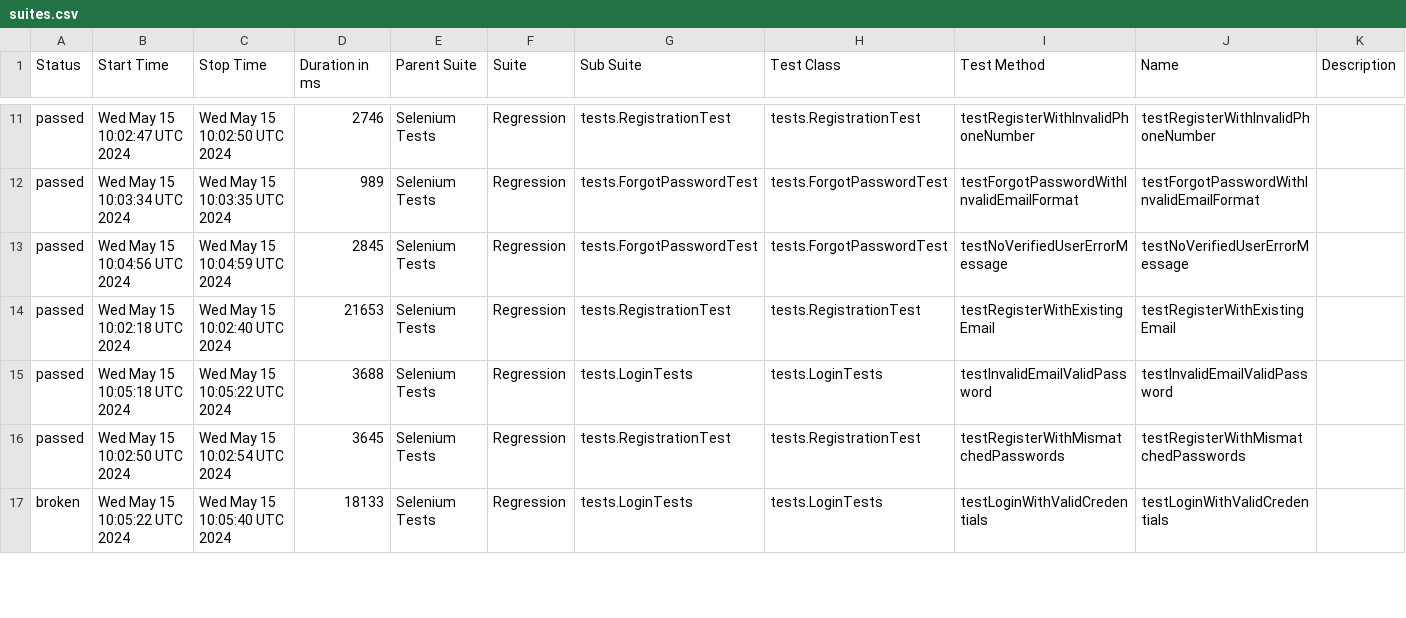
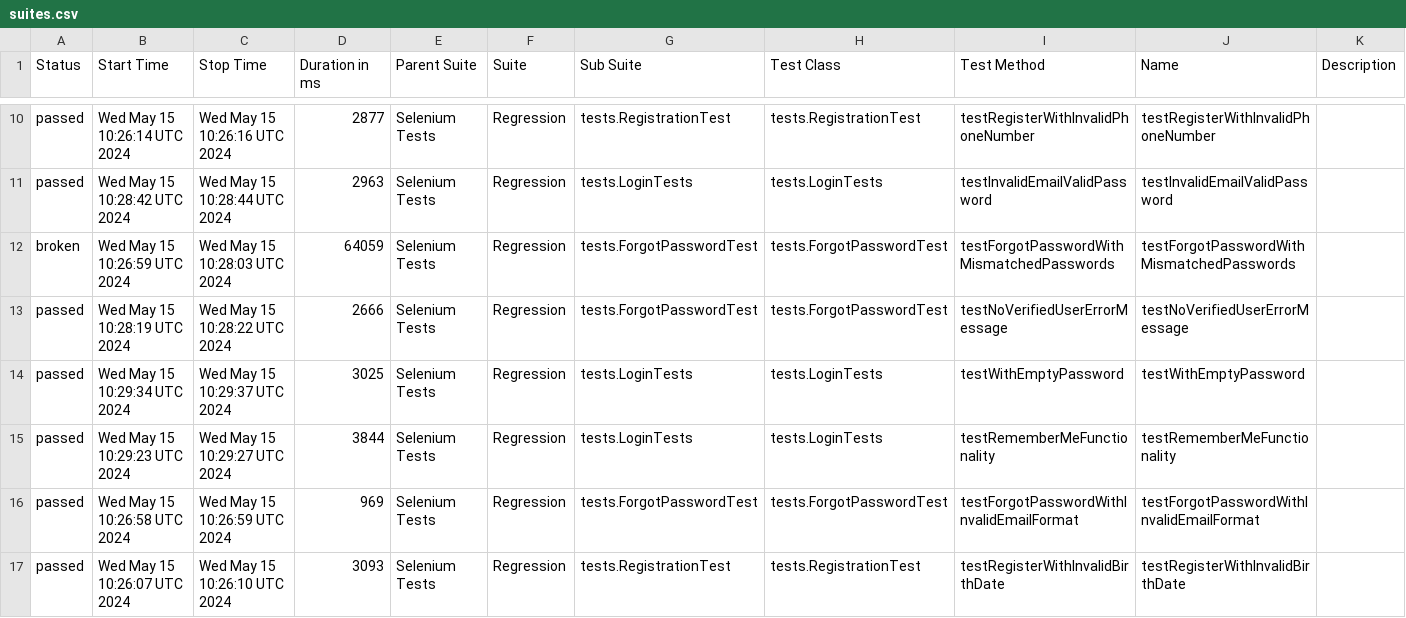
Before and after one commit to GevorgKhachatryann/Tesvan_Platform, a CSV file: data/suites.csv, drawn as a sheet; only a part is shown, gaps mark what is left out; the diff covers the shown part only.

```diff
--- a/data/suites.csv
+++ b/data/suites.csv
@@ -11,7 +10,8 @@
-"passed","Wed May 15 10:02:47 UTC 2024","Wed May 15 10:02:50 UTC 2024","2746","Selenium Tests","Regression","tests.RegistrationTest","tests.RegistrationTest","testRegisterWithInvalidPhoneNumber","testRegisterWithInvalidPhoneNumber",""
-"passed","Wed May 15 10:03:34 UTC 2024","Wed May 15 10:03:35 UTC 2024","989","Selenium Tests","Regression","tests.ForgotPasswordTest","tests.ForgotPasswordTest","testForgotPasswordWithInvalidEmailFormat","testForgotPasswordWithInvalidEmailFormat",""
-"passed","Wed May 15 10:04:56 UTC 2024","Wed May 15 10:04:59 UTC 2024","2845","Selenium Tests","Regression","tests.ForgotPasswordTest","tests.ForgotPasswordTest","testNoVerifiedUserErrorMessage","testNoVerifiedUserErrorMessage",""
-"passed","Wed May 15 10:02:18 UTC 2024","Wed May 15 10:02:40 UTC 2024","21653","Selenium Tests","Regression","tests.RegistrationTest","tests.RegistrationTest","testRegisterWithExistingEmail","testRegisterWithExistingEmail",""
-"passed","Wed May 15 10:05:18 UTC 2024","Wed May 15 10:05:22 UTC 2024","3688","Selenium Tests","Regression","tests.LoginTests","tests.LoginTests","testInvalidEmailValidPassword","testInvalidEmailValidPassword",""
-"passed","Wed May 15 10:02:50 UTC 2024","Wed May 15 10:02:54 UTC 2024","3645","Selenium Tests","Regression","tests.RegistrationTest","tests.RegistrationTest","testRegisterWithMismatchedPasswords","testRegisterWithMismatchedPasswords",""
-"broken","Wed May 15 10:05:22 UTC 2024","Wed May 15 10:05:40 UTC 2024","18133","Selenium Tests","Regression","tests.LoginTests","tests.LoginTests","testLoginWithValidCredentials","testLoginWithValidCredentials",""
+"passed","Wed May 15 10:26:14 UTC 2024","Wed May 15 10:26:16 UTC 2024","2877","Selenium Tests","Regression","tests.RegistrationTest","tests.RegistrationTest","testRegisterWithInvalidPhoneNumber","testRegisterWithInvalidPhoneNumber",""
+"passed","Wed May 15 10:28:42 UTC 2024","Wed May 15 10:28:44 UTC 2024","2963","Selenium Tests","Regression","tests.LoginTests","tests.LoginTests","testInvalidEmailValidPassword","testInvalidEmailValidPassword",""
+"broken","Wed May 15 10:26:59 UTC 2024","Wed May 15 10:28:03 UTC 2024","64059","Selenium Tests","Regression","tests.ForgotPasswordTest","tests.ForgotPasswordTest","testForgotPasswordWithMismatchedPasswords","testForgotPasswordWithMismatchedPasswords",""
+"passed","Wed May 15 10:28:19 UTC 2024","Wed May 15 10:28:22 UTC 2024","2666","Selenium Tests","Regression","tests.ForgotPasswordTest","tests.ForgotPasswordTest","testNoVerifiedUserErrorMessage","testNoVerifiedUserErrorMessage",""
+"passed","Wed May 15 10:29:34 UTC 2024","Wed May 15 10:29:37 UTC 2024","3025","Selenium Tests","Regression","tests.LoginTests","tests.LoginTests","testWithEmptyPassword","testWithEmptyPassword",""
+"passed","Wed May 15 10:29:23 UTC 2024","Wed May 15 10:29:27 UTC 2024","3844","Selenium Tests","Regression","tests.LoginTests","tests.LoginTests","testRememberMeFunctionality","testRememberMeFunctionality",""
+"passed","Wed May 15 10:26:58 UTC 2024","Wed May 15 10:26:59 UTC 2024","969","Selenium Tests","Regression","tests.ForgotPasswordTest","tests.ForgotPasswordTest","testForgotPasswordWithInvalidEmailFormat","testForgotPasswordWithInvalidEmailFormat",""
+"passed","Wed May 15 10:26:07 UTC 2024","Wed May 15 10:26:10 UTC 2024","3093","Selenium Tests","Regression","tests.RegistrationTest","tests.RegistrationTest","testRegisterWithInvalidBirthDate","testRegisterWithInvalidBirthDate",""
```
Also changed, not shown: 3 added rows, 4 removed rows and 41 edited cells elsewhere in this file, 55 other files.
